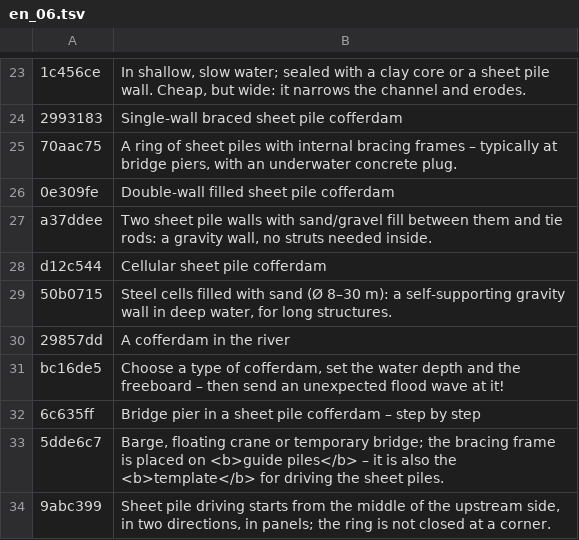
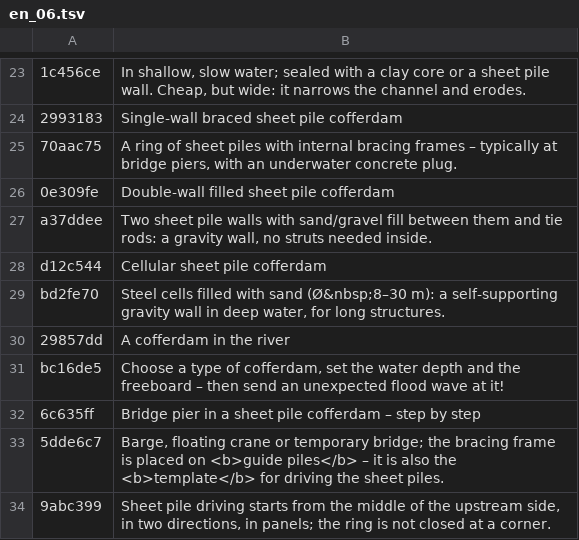
Before and after one commit to MBalika/munkaterhatarolasok, a TSV file: _src/i18n/en_06.tsv, drawn as a sheet; only a part is shown, gaps mark what is left out; removed rows and columns are numbered as before the commit, all else as after; the diff names each change by its address in the sheet, - before the commit and + after, or states it on an @@ line.

```diff
--- a/_src/i18n/en_06.tsv
+++ b/_src/i18n/en_06.tsv
-row 29: 50b0715 | Steel cells filled with sand (Ø 8–30 m): a self-supporting gravity wall in deep water, for long structures.
+row 29: bd2fe70 | Steel cells filled with sand (Ø&nbsp;8–30 m): a self-supporting gravity wall in deep water, for long structures.
```
Also changed, not shown: _src/i18n/en_02.tsv, _src/i18n/en_07.tsv, 6 other files.
